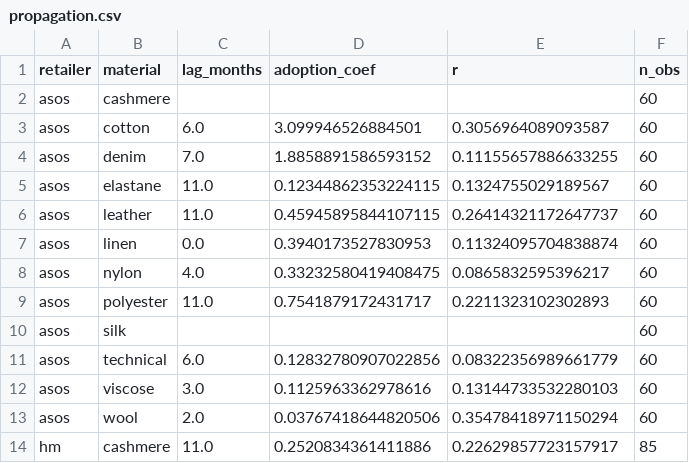
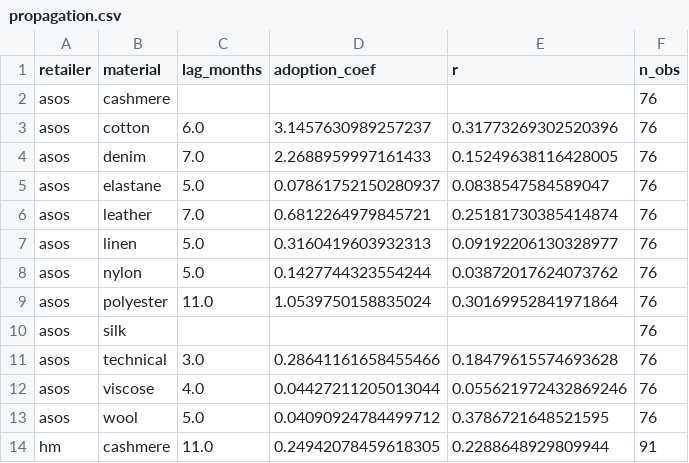
Before and after one commit to pravitkochar/Fashion_Finance, a CSV file: Trickle_Down/data/propagation.csv, drawn as a sheet; only a part is shown; the diff covers the shown part only.

```diff
--- a/Trickle_Down/data/propagation.csv
+++ b/Trickle_Down/data/propagation.csv
@@ -1,14 +1,14 @@
 retailer,material,lag_months,adoption_coef,r,n_obs
-asos,cashmere,,,,60
-asos,cotton,6.0,3.099946526884501,0.3056964089093587,60
-asos,denim,7.0,1.8858891586593152,0.11155657886633255,60
-asos,elastane,11.0,0.12344862353224115,0.1324755029189567,60
-asos,leather,11.0,0.45945895844107115,0.26414321172647737,60
-asos,linen,0.0,0.3940173527830953,0.11324095704838874,60
-asos,nylon,4.0,0.33232580419408475,0.0865832595396217,60
-asos,polyester,11.0,0.7541879172431717,0.2211323102302893,60
-asos,silk,,,,60
-asos,technical,6.0,0.12832780907022856,0.08322356989661779,60
-asos,viscose,3.0,0.1125963362978616,0.13144733532280103,60
-asos,wool,2.0,0.03767418644820506,0.35478418971150294,60
-hm,cashmere,11.0,0.2520834361411886,0.22629857723157917,85
+asos,cashmere,,,,76
+asos,cotton,6.0,3.1457630989257237,0.31773269302520396,76
+asos,denim,7.0,2.2688959997161433,0.15249638116428005,76
+asos,elastane,5.0,0.07861752150280937,0.0838547584589047,76
+asos,leather,7.0,0.6812264979845721,0.25181730385414874,76
+asos,linen,5.0,0.3160419603932313,0.09192206130328977,76
+asos,nylon,5.0,0.1427744323554244,0.03872017624073762,76
+asos,polyester,11.0,1.0539750158835024,0.30169952841971864,76
+asos,silk,,,,76
+asos,technical,3.0,0.28641161658455466,0.18479615574693628,76
+asos,viscose,4.0,0.04427211205013044,0.055621972432869246,76
+asos,wool,5.0,0.04090924784499712,0.3786721648521595,76
+hm,cashmere,11.0,0.24942078459618305,0.2288648929809944,91
```
Also changed, not shown: 34 edited cells elsewhere in this file, Trickle_Down/data/_propagation_grid.csv, Trickle_Down/data/downstream_mix.csv, 15 other files.
